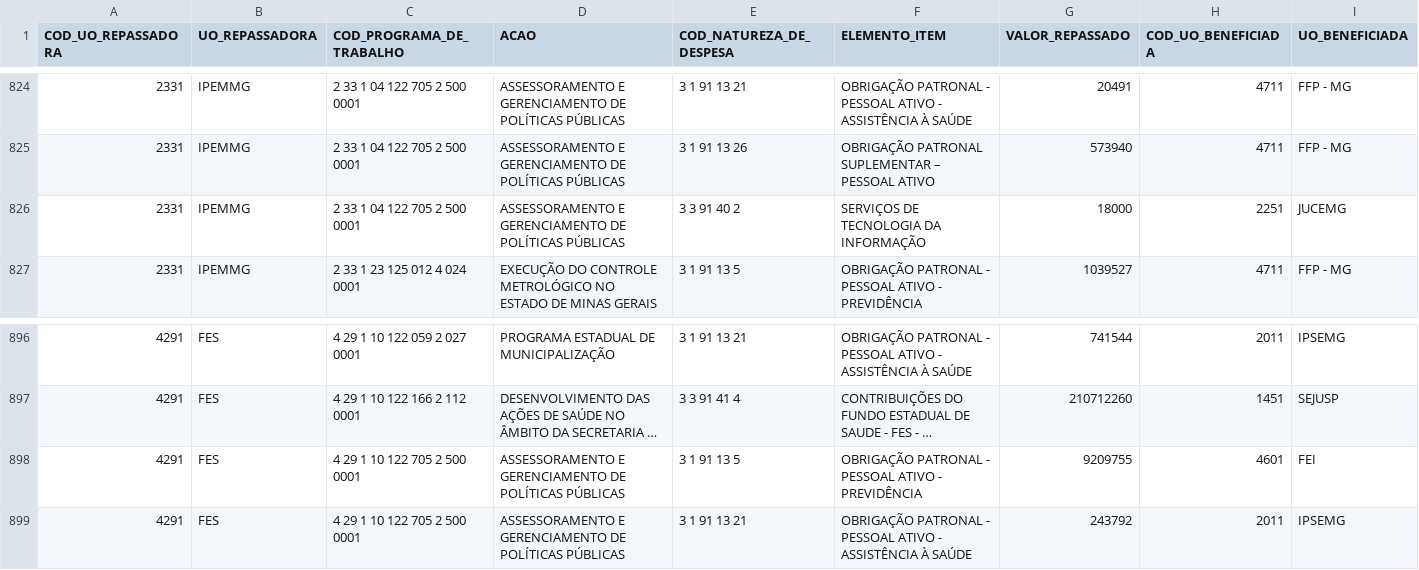
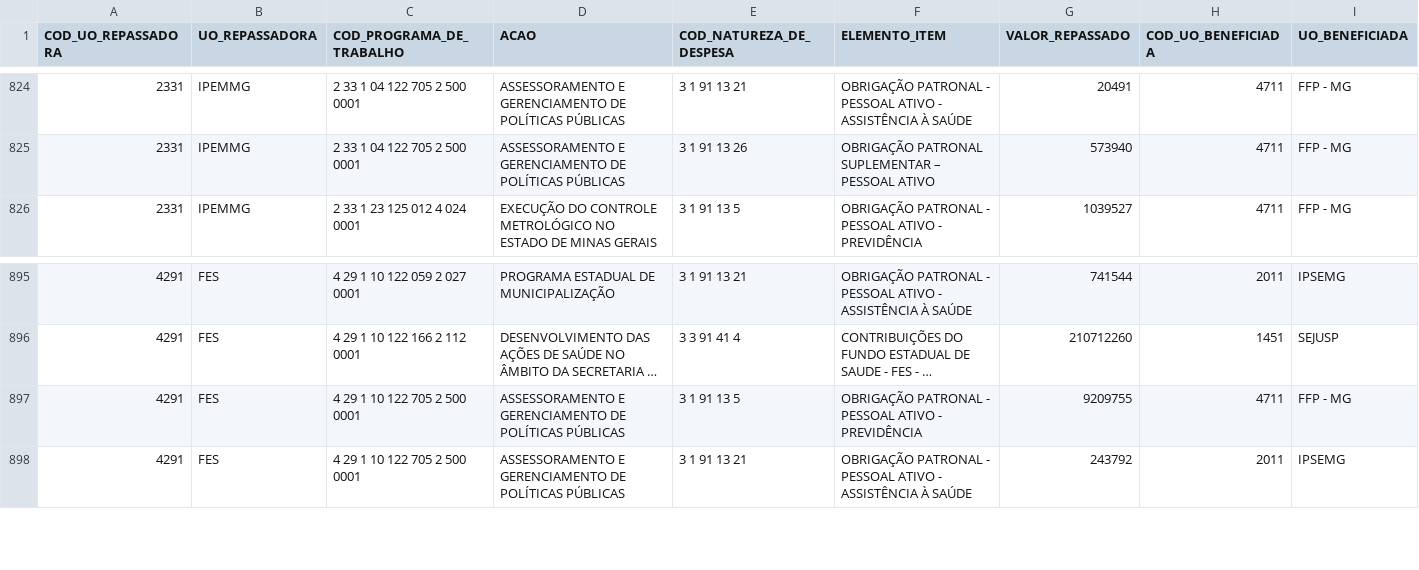
Before and after one commit to splor-mg/loa-2024-dados, a CSV file: data/base_intra_orcamentaria_repasse.csv, drawn as a sheet; only a part is shown, gaps mark what is left out; long unchanged cells end in …; removed rows and columns are numbered as before the commit, all else as after; the diff names each change by its address in the sheet, - before the commit and + after, or states it on an @@ line.

```diff
--- a/data/base_intra_orcamentaria_repasse.csv
+++ b/data/base_intra_orcamentaria_repasse.csv
-row 826: 2331 | IPEMMG | 2 33 1 04 122 705 2 500 0001 | ASSESSORAMENTO E GERENCIAMENTO DE POLÍTICAS PÚBLICAS | 3 3 91 40 2 | SERVIÇOS DE TECNOLOGIA DA INFORMAÇÃO | 18000 | 2251 | JUCEMG
-H897 (COD_UO_BENEFICIADA): 4601
+H897 (COD_UO_BENEFICIADA): 4711
-I897 (UO_BENEFICIADA): FEI
+I897 (UO_BENEFICIADA): FFP - MG
```
Also changed, not shown: data/base_orcam_despesa_investimento.csv, data/base_orcam_receita_fiscal.csv, 20 other files.
